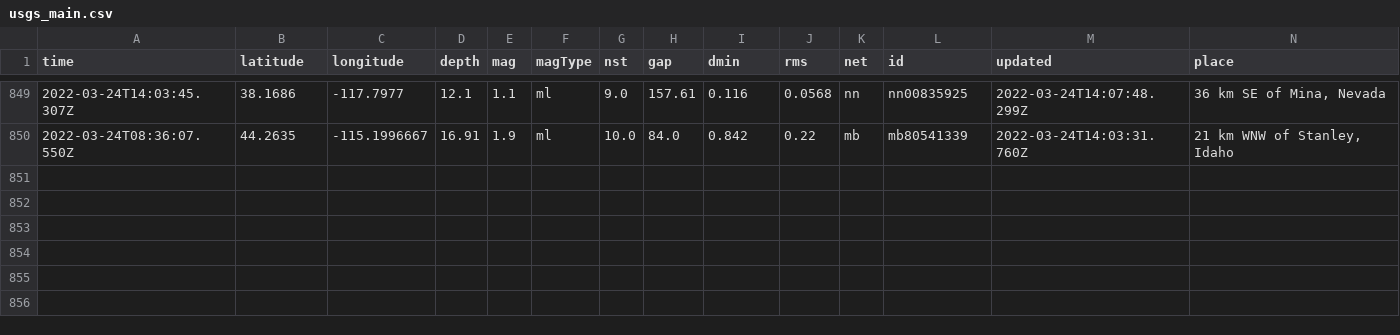
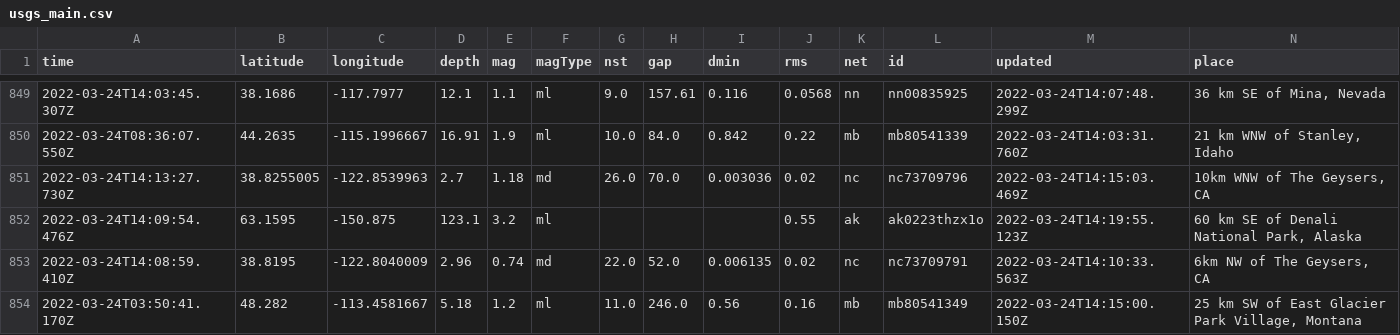
Before and after one commit to pbock/nicar22-github-actions, a CSV file: usgs_main.csv, drawn as a sheet; only a part is shown, gaps mark what is left out; rows hold the shown columns only; the diff names each change by its address in the sheet, - before the commit and + after, or states it on an @@ line.

```diff
--- a/usgs_main.csv
+++ b/usgs_main.csv
+row 851: 2022-03-24T14:13:27.730Z | 38.8255005 | -122.8539963 | 2.7 | 1.18 | md | 26.0 | 70.0 | 0.003036 | 0.02 | nc | nc73709796 | 2022-03-24T14:15:03.469Z | 10km WNW of The Geysers, CA
+row 852: 2022-03-24T14:09:54.476Z | 63.1595 | -150.875 | 123.1 | 3.2 | ml |  |  |  | 0.55 | ak | ak0223thzx1o | 2022-03-24T14:19:55.123Z | 60 km SE of Denali National Park, Alaska
+row 853: 2022-03-24T14:08:59.410Z | 38.8195 | -122.8040009 | 2.96 | 0.74 | md | 22.0 | 52.0 | 0.006135 | 0.02 | nc | nc73709791 | 2022-03-24T14:10:33.563Z | 6km NW of The Geysers, CA
+row 854: 2022-03-24T03:50:41.170Z | 48.282 | -113.4581667 | 5.18 | 1.2 | ml | 11.0 | 246.0 | 0.56 | 0.16 | mb | mb80541349 | 2022-03-24T14:15:00.150Z | 25 km SW of East Glacier Park Village, Montana
```
Also changed, not shown: usgs_current.csv.
